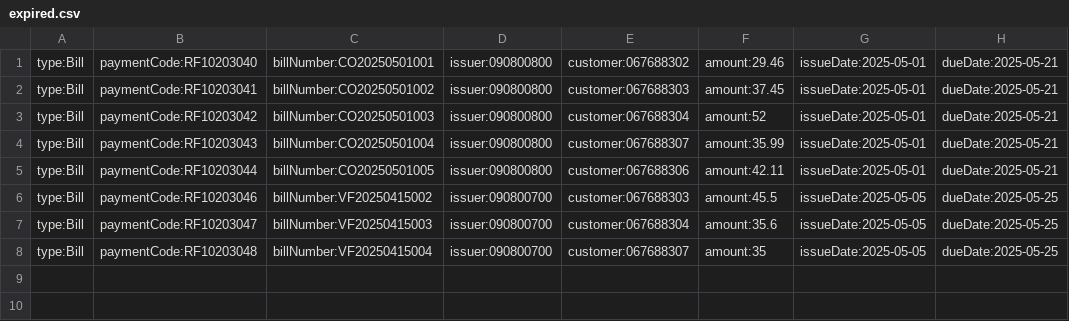
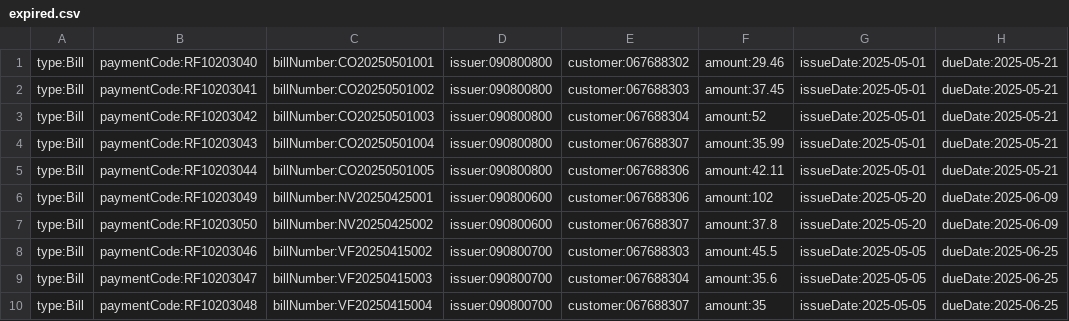
Before and after one commit to KSavvidis/E-BANKINK, a CSV file: data/bills/expired.csv, drawn as a sheet.

```diff
--- a/data/bills/expired.csv
+++ b/data/bills/expired.csv
@@ -5,4 +5,6 @@ type:Bill,paymentCode:RF10203043,billNumber:CO20250501004,issuer:090800800,custo
 type:Bill,paymentCode:RF10203044,billNumber:CO20250501005,issuer:090800800,customer:067688306,amount:42.11,issueDate:2025-05-01,dueDate:2025-05-21
-type:Bill,paymentCode:RF10203046,billNumber:VF20250415002,issuer:090800700,customer:067688303,amount:45.5,issueDate:2025-05-05,dueDate:2025-05-25
-type:Bill,paymentCode:RF10203047,billNumber:VF20250415003,issuer:090800700,customer:067688304,amount:35.6,issueDate:2025-05-05,dueDate:2025-05-25
-type:Bill,paymentCode:RF10203048,billNumber:VF20250415004,issuer:090800700,customer:067688307,amount:35,issueDate:2025-05-05,dueDate:2025-05-25
+type:Bill,paymentCode:RF10203049,billNumber:NV20250425001,issuer:090800600,customer:067688306,amount:102,issueDate:2025-05-20,dueDate:2025-06-09
+type:Bill,paymentCode:RF10203050,billNumber:NV20250425002,issuer:090800600,customer:067688307,amount:37.8,issueDate:2025-05-20,dueDate:2025-06-09
+type:Bill,paymentCode:RF10203046,billNumber:VF20250415002,issuer:090800700,customer:067688303,amount:45.5,issueDate:2025-05-05,dueDate:2025-06-25
+type:Bill,paymentCode:RF10203047,billNumber:VF20250415003,issuer:090800700,customer:067688304,amount:35.6,issueDate:2025-05-05,dueDate:2025-06-25
+type:Bill,paymentCode:RF10203048,billNumber:VF20250415004,issuer:090800700,customer:067688307,amount:35,issueDate:2025-05-05,dueDate:2025-06-25
```
Also changed, not shown: data/accounts/accounts.csv, data/statements/GR100202503111546001.csv, 26 other files.
